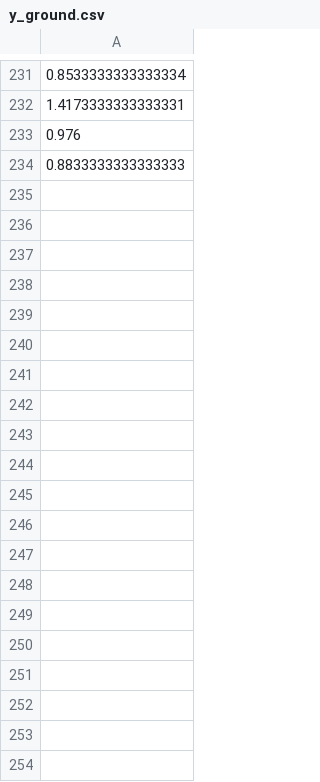
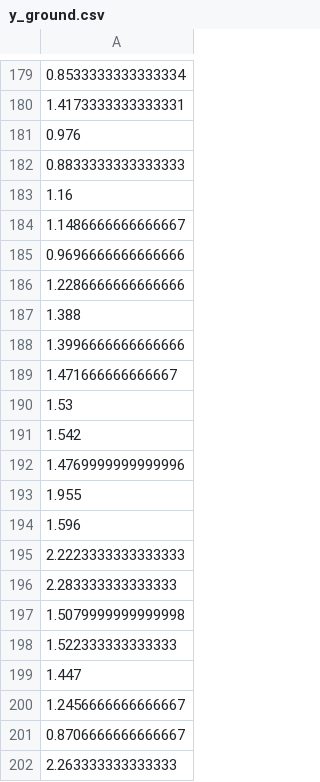
Before and after one commit to pnnl/Forte, a CSV file: data/outputs/pen_50/y_ground.csv, drawn as a sheet; only a part is shown, gaps mark what is left out; the diff covers the shown part only; the diff names each change by its address in the sheet, - before the commit and + after, or states it on an @@ line.

```diff
--- a/data/outputs/pen_50/y_ground.csv
+++ b/data/outputs/pen_50/y_ground.csv
+row 183: 1.16
+row 184: 1.1486666666666667
+row 185: 0.9696666666666666
+row 186: 1.2286666666666666
+row 187: 1.388
+row 188: 1.3996666666666666
+row 189: 1.471666666666667
+row 190: 1.53
+row 191: 1.542
+row 192: 1.4769999999999996
+row 193: 1.955
+row 194: 1.596
+row 195: 2.2223333333333333
+row 196: 2.283333333333333
+row 197: 1.5079999999999998
+row 198: 1.522333333333333
+row 199: 1.447
+row 200: 1.2456666666666667
+row 201: 0.8706666666666667
+row 202: 2.263333333333333
```
Also changed, not shown: 90 added rows and 52 removed rows elsewhere in this file, 4 other files.
